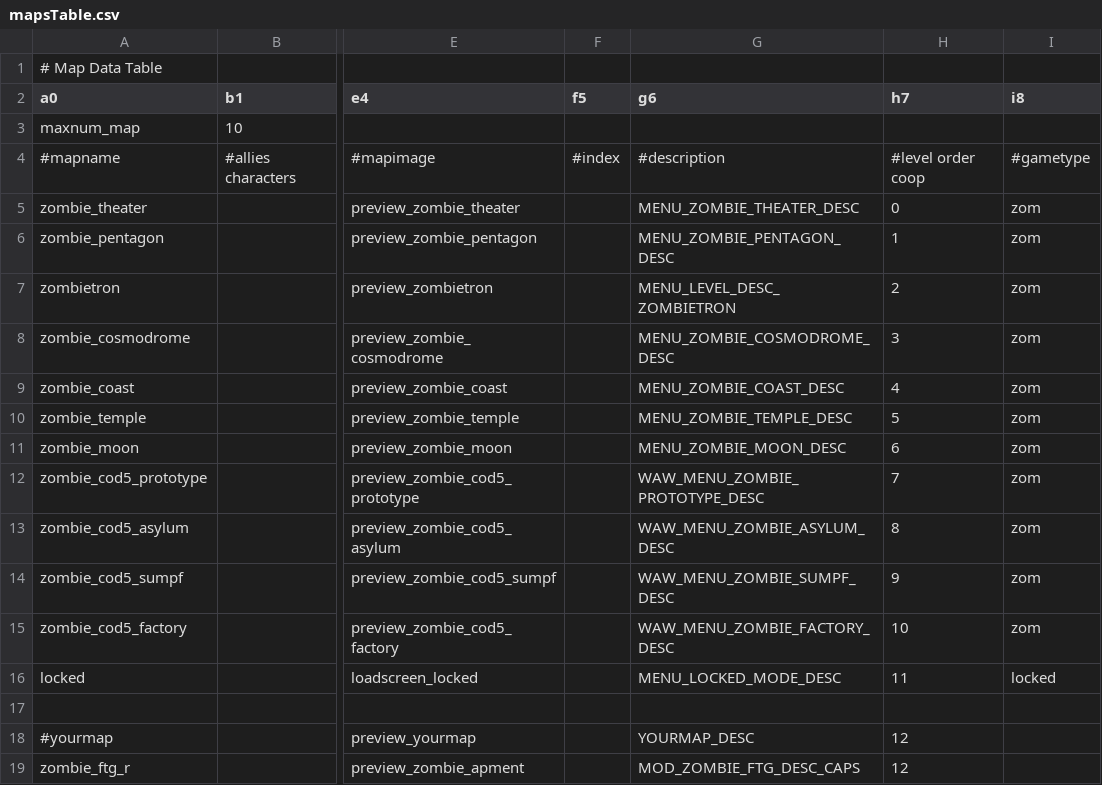
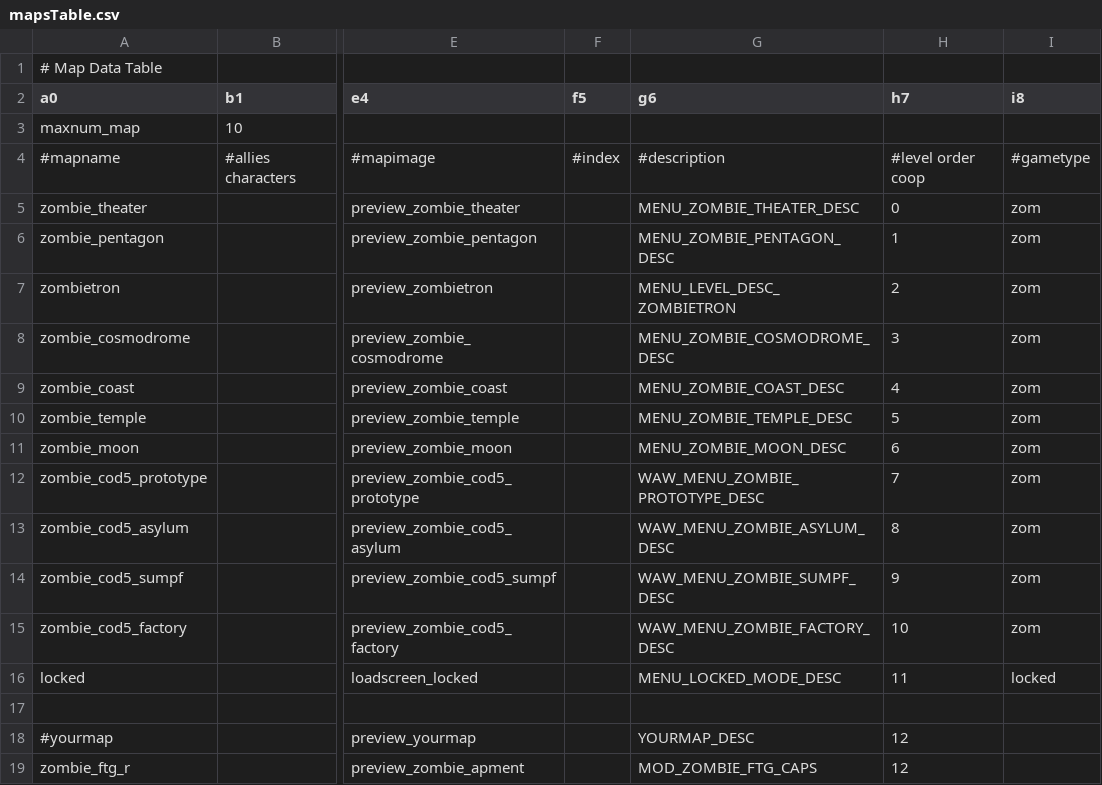
Before and after one commit to 5and5/BO1-FTG_map, a CSV file: maps/mapsTable.csv, drawn as a sheet; only a part is shown, gaps mark what is left out; the diff names each change by its address in the sheet, - before the commit and + after, or states it on an @@ line.

```diff
--- a/maps/mapsTable.csv
+++ b/maps/mapsTable.csv
-G19 (g6): MOD_ZOMBIE_FTG_DESC_CAPS
+G19 (g6): MOD_ZOMBIE_FTG_CAPS
```
Also changed, not shown: mod.csv, 15 other files.
